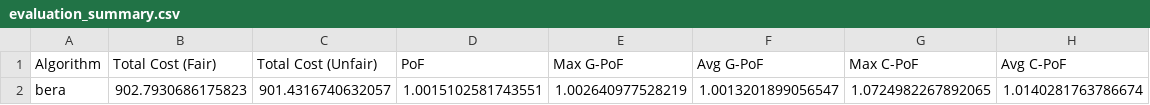
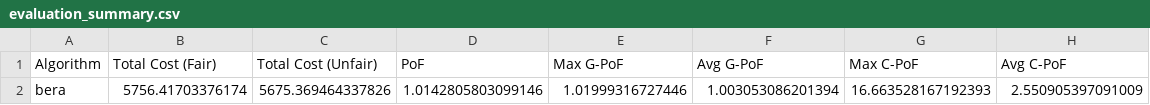
Before and after one commit to PeeterTarvas/MastersThesis, a CSV file: algorithms/results/bera/evaluation_summary.csv, drawn as a sheet; removed rows and columns are numbered as before the commit, all else as after; the diff names each change by its address in the sheet, - before the commit and + after, or states it on an @@ line.

```diff
--- a/algorithms/results/bera/evaluation_summary.csv
+++ b/algorithms/results/bera/evaluation_summary.csv
-row 2: bera | 902.7930686175823 | 901.4316740632057 | 1.0015102581743551 | 1.002640977528219 | 1.0013201899056547 | 1.0724982267892065 | 1.0140281763786674
+row 2: bera | 5756.41703376174 | 5675.369464337826 | 1.0142805803099146 | 1.01999316727446 | 1.003053086201394 | 16.663528167192393 | 2.550905397091009
```
Also changed, not shown: algorithms/results/bercea/evaluation_summary.csv, algorithms/results/boehm/evaluation_summary.csv, 22 other files.
